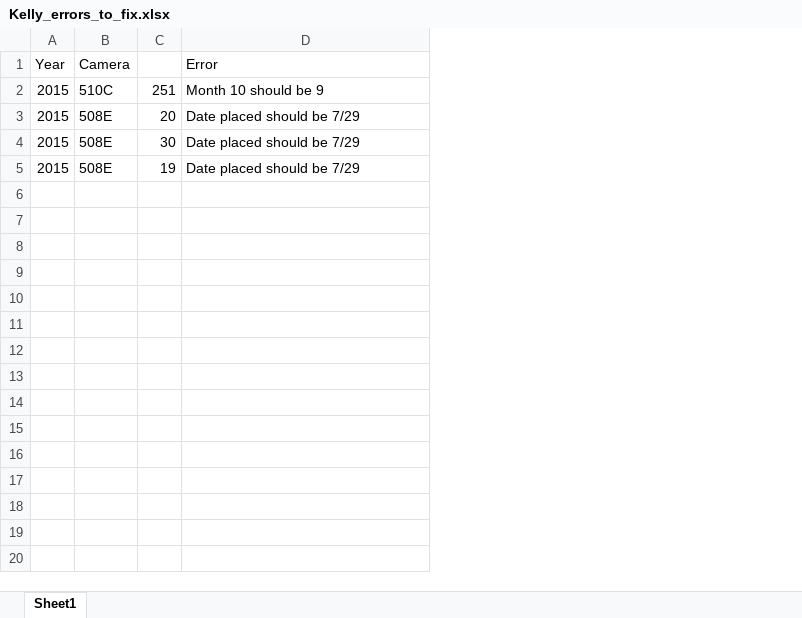
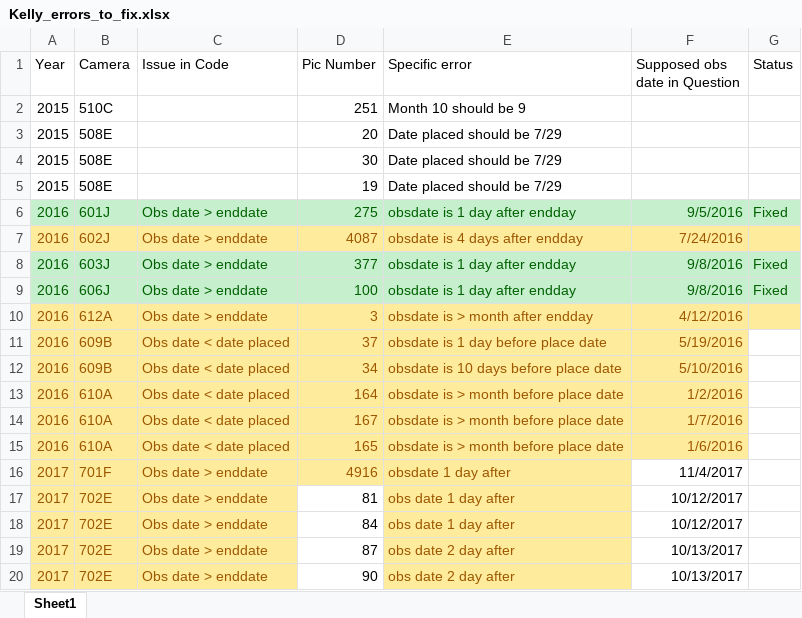
Before and after one commit to elise-227/Belize-MP-Bruno-Boos, an Excel workbook: Kelly_errors_to_fix.xlsx, sheet Sheet1, drawn as a sheet; only a part is shown; values as stored, in another font and other column widths than the file's, no borders; removed rows and columns are numbered as before the commit, all else as after; the diff covers the shown part only; the diff names each change by its address in the sheet, - before the commit and + after, or states it on an @@ line.

Commit message:
checking errors 2016/17

```diff
--- a/Kelly_errors_to_fix.xlsx (sheet Sheet1)
+++ b/Kelly_errors_to_fix.xlsx (sheet Sheet1)
-column C, rows 2-5: 251 | 20 | 30 | 19
+column C (Issue in Code), empty
+column D (Pic Number), rows 2-5: 251 | 20 | 30 | 19
+column F (Supposed obs date in Question), empty
+column G (Status), empty
-E1: Error
+E1: Specific error
+row 6: 2016 | 601J | Obs date > enddate | 275 | obsdate is 1 day after endday | 9/5/2016 | Fixed
+row 7: 2016 | 602J | Obs date > enddate | 4087 | obsdate is 4 days after endday | 7/24/2016
+row 8: 2016 | 603J | Obs date > enddate | 377 | obsdate is 1 day after endday | 9/8/2016 | Fixed
+row 9: 2016 | 606J | Obs date > enddate | 100 | obsdate is 1 day after endday | 9/8/2016 | Fixed
+row 10: 2016 | 612A | Obs date > enddate | 3 | obsdate is > month after endday | 4/12/2016
+row 11: 2016 | 609B | Obs date < date placed | 37 | obsdate is 1 day before place date | 5/19/2016
+row 12: 2016 | 609B | Obs date < date placed | 34 | obsdate is 10 days before place date | 5/10/2016
+row 13: 2016 | 610A | Obs date < date placed | 164 | obsdate is > month before place date | 1/2/2016
+row 14: 2016 | 610A | Obs date < date placed | 167 | obsdate is > month before place date | 1/7/2016
+row 15: 2016 | 610A | Obs date < date placed | 165 | obsdate is > month before place date | 1/6/2016
+row 16: 2017 | 701F | Obs date > enddate | 4916 | obsdate 1 day after | 11/4/2017
+row 17: 2017 | 702E | Obs date > enddate | 81 | obs date 1 day after | 10/12/2017
+row 18: 2017 | 702E | Obs date > enddate | 84 | obs date 1 day after | 10/12/2017
+row 19: 2017 | 702E | Obs date > enddate | 87 | obs date 2 day after | 10/13/2017
+row 20: 2017 | 702E | Obs date > enddate | 90 | obs date 2 day after | 10/13/2017
```
Also changed, not shown: 108 added rows elsewhere in this sheet, 2 other files.
